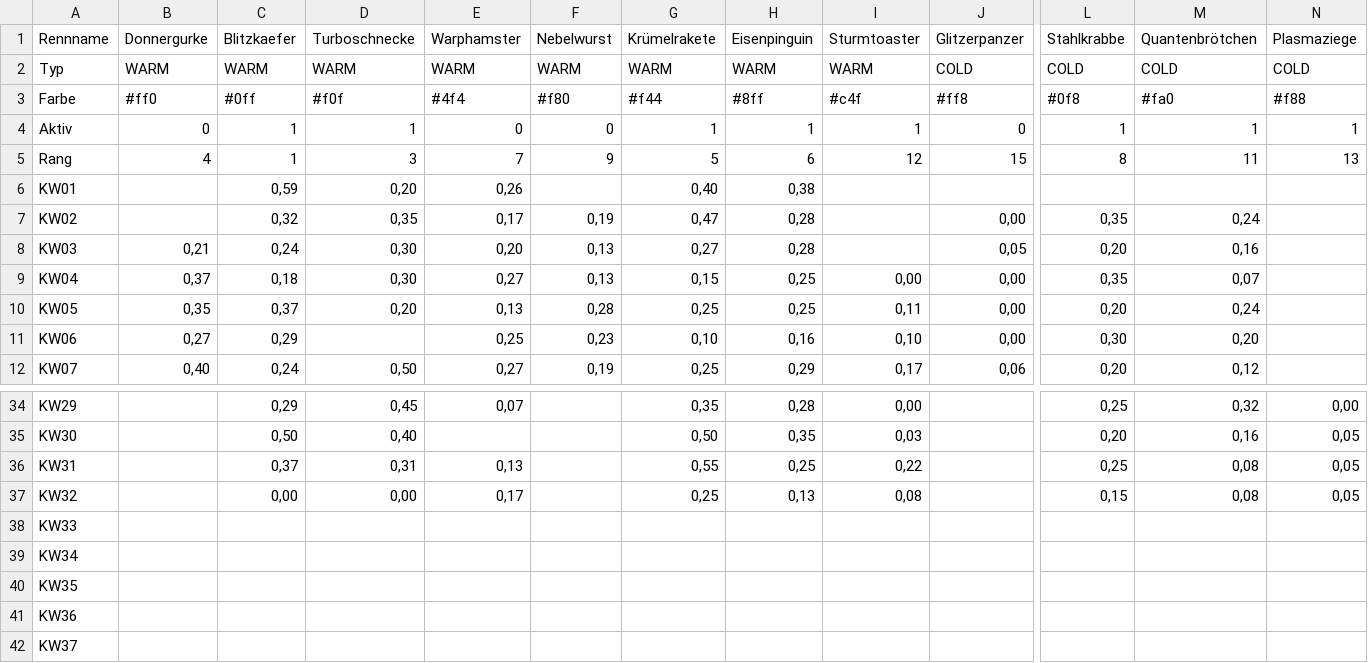
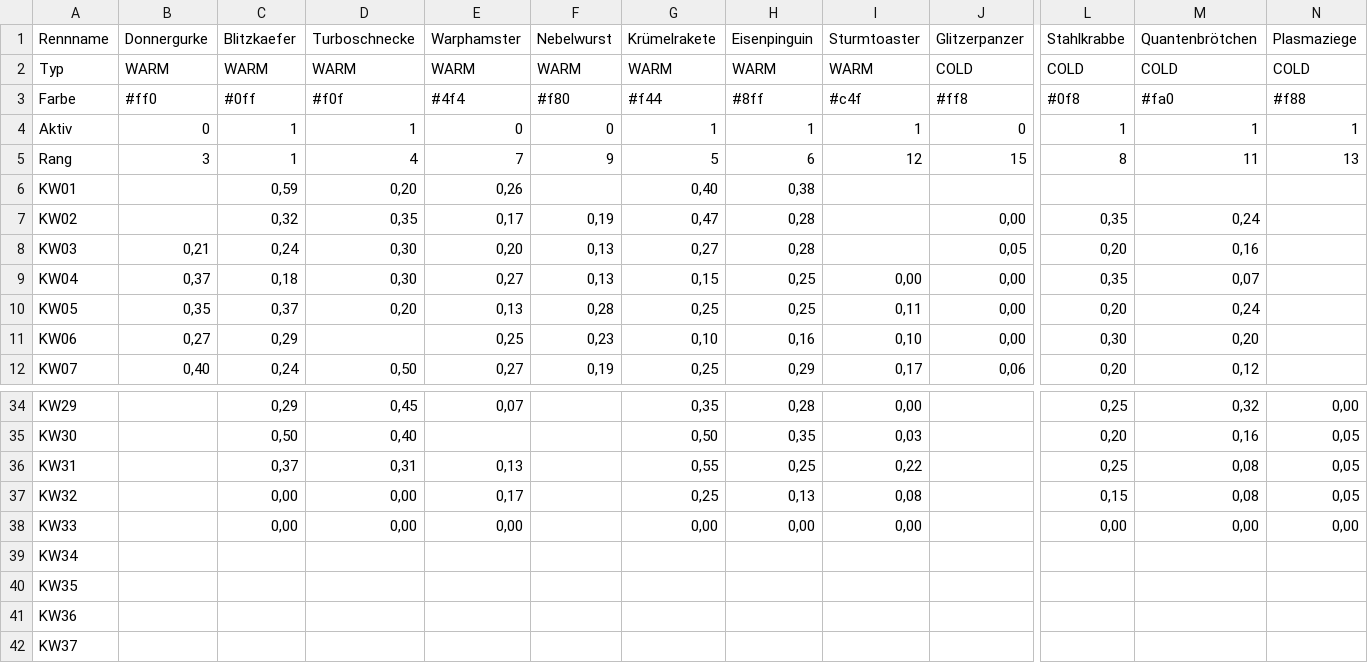
Before and after one commit to christianknoll-create/workflows, a TSV file: daten.tsv, drawn as a sheet; only a part is shown, gaps mark what is left out; the diff names each change by its address in the sheet, - before the commit and + after, or states it on an @@ line.

```diff
--- a/daten.tsv
+++ b/daten.tsv
-B5 (Donnergurke): 4
+B5 (Donnergurke): 3
-D5 (Turboschnecke): 3
+D5 (Turboschnecke): 4
-C38 (Blitzkaefer): (empty)
+C38 (Blitzkaefer): 0,00
-D38 (Turboschnecke): (empty)
+D38 (Turboschnecke): 0,00
-E38 (Warphamster): (empty)
+E38 (Warphamster): 0,00
-G38 (Krümelrakete): (empty)
+G38 (Krümelrakete): 0,00
-H38 (Eisenpinguin): (empty)
+H38 (Eisenpinguin): 0,00
-I38 (Sturmtoaster): (empty)
+I38 (Sturmtoaster): 0,00
-L38 (Stahlkrabbe): (empty)
+L38 (Stahlkrabbe): 0,00
-M38 (Quantenbrötchen): (empty)
+M38 (Quantenbrötchen): 0,00
-N38 (Plasmaziege): (empty)
+N38 (Plasmaziege): 0,00
```
